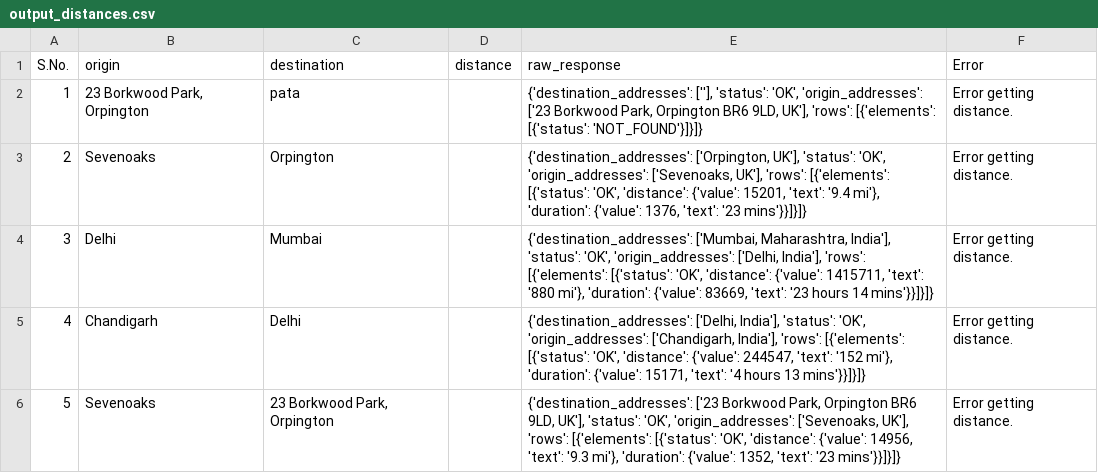
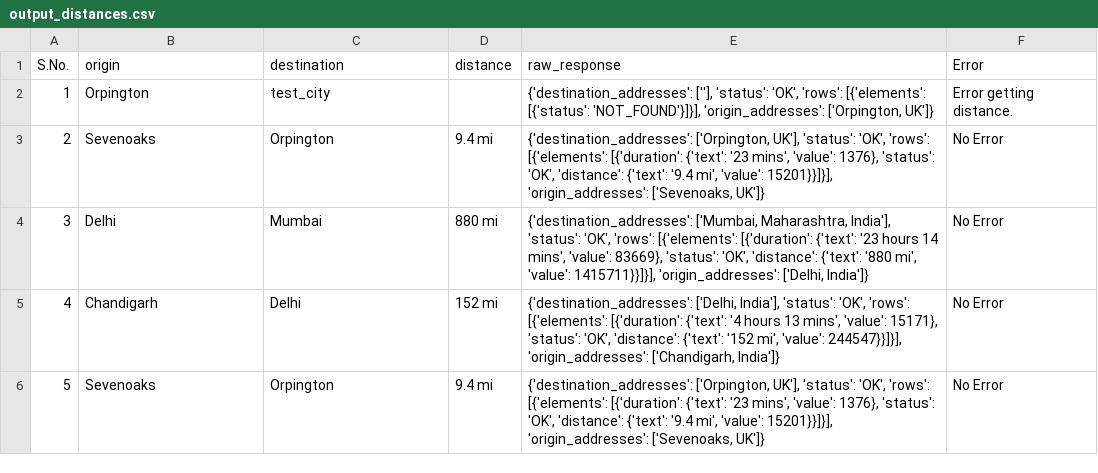
Before and after one commit to rajan2275/Data-Science-Projects, a CSV file: GoogleDistanceCalculator/data_files/output_distances.csv, drawn as a sheet.

Commit message:
Google distance calculator.

```diff
--- a/GoogleDistanceCalculator/data_files/output_distances.csv
+++ b/GoogleDistanceCalculator/data_files/output_distances.csv
@@ -1,6 +1,6 @@
 S.No.,origin,destination,distance,raw_response,Error
-1,"23 Borkwood Park, Orpington",pata,,"{'destination_addresses': [''], 'status': 'OK', 'origin_addresses': ['23 Borkwood Park, Orpington BR6 9LD, UK'], 'rows': [{'elements': [{'status': 'NOT_FOUND'}]}]}",Error getting distance.
-2,Sevenoaks,Orpington,,"{'destination_addresses': ['Orpington, UK'], 'status': 'OK', 'origin_addresses': ['Sevenoaks, UK'], 'rows': [{'elements': [{'status': 'OK', 'distance': {'value': 15201, 'text': '9.4 mi'}, 'duration': {'value': 1376, 'text': '23 mins'}}]}]}",Error getting distance.
-3,Delhi,Mumbai,,"{'destination_addresses': ['Mumbai, Maharashtra, India'], 'status': 'OK', 'origin_addresses': ['Delhi, India'], 'rows': [{'elements': [{'status': 'OK', 'distance': {'value': 1415711, 'text': '880 mi'}, 'duration': {'value': 83669, 'text': '23 hours 14 mins'}}]}]}",Error getting distance.
-4,Chandigarh,Delhi,,"{'destination_addresses': ['Delhi, India'], 'status': 'OK', 'origin_addresses': ['Chandigarh, India'], 'rows': [{'elements': [{'status': 'OK', 'distance': {'value': 244547, 'text': '152 mi'}, 'duration': {'value': 15171, 'text': '4 hours 13 mins'}}]}]}",Error getting distance.
-5,Sevenoaks,"23 Borkwood Park, Orpington",,"{'destination_addresses': ['23 Borkwood Park, Orpington BR6 9LD, UK'], 'status': 'OK', 'origin_addresses': ['Sevenoaks, UK'], 'rows': [{'elements': [{'status': 'OK', 'distance': {'value': 14956, 'text': '9.3 mi'}, 'duration': {'value': 1352, 'text': '23 mins'}}]}]}",Error getting distance.
+1, Orpington,test_city,,"{'destination_addresses': [''], 'status': 'OK', 'rows': [{'elements': [{'status': 'NOT_FOUND'}]}], 'origin_addresses': ['Orpington, UK']}",Error getting distance.
+2,Sevenoaks,Orpington,9.4 mi,"{'destination_addresses': ['Orpington, UK'], 'status': 'OK', 'rows': [{'elements': [{'duration': {'text': '23 mins', 'value': 1376}, 'status': 'OK', 'distance': {'text': '9.4 mi', 'value': 15201}}]}], 'origin_addresses': ['Sevenoaks, UK']}",No Error
+3,Delhi,Mumbai,880 mi,"{'destination_addresses': ['Mumbai, Maharashtra, India'], 'status': 'OK', 'rows': [{'elements': [{'duration': {'text': '23 hours 14 mins', 'value': 83669}, 'status': 'OK', 'distance': {'text': '880 mi', 'value': 1415711}}]}], 'origin_addresses': ['Delhi, India']}",No Error
+4,Chandigarh,Delhi,152 mi,"{'destination_addresses': ['Delhi, India'], 'status': 'OK', 'rows': [{'elements': [{'duration': {'text': '4 hours 13 mins', 'value': 15171}, 'status': 'OK', 'distance': {'text': '152 mi', 'value': 244547}}]}], 'origin_addresses': ['Chandigarh, India']}",No Error
+5,Sevenoaks, Orpington,9.4 mi,"{'destination_addresses': ['Orpington, UK'], 'status': 'OK', 'rows': [{'elements': [{'duration': {'text': '23 mins', 'value': 1376}, 'status': 'OK', 'distance': {'text': '9.4 mi', 'value': 15201}}]}], 'origin_addresses': ['Sevenoaks, UK']}",No Error
```
Also changed, not shown: 2 other files.
